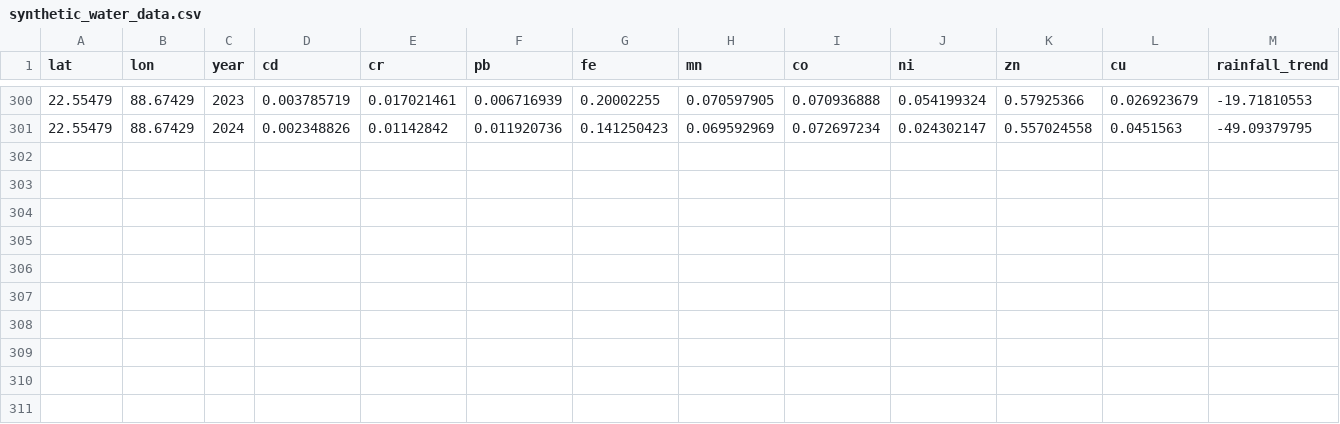
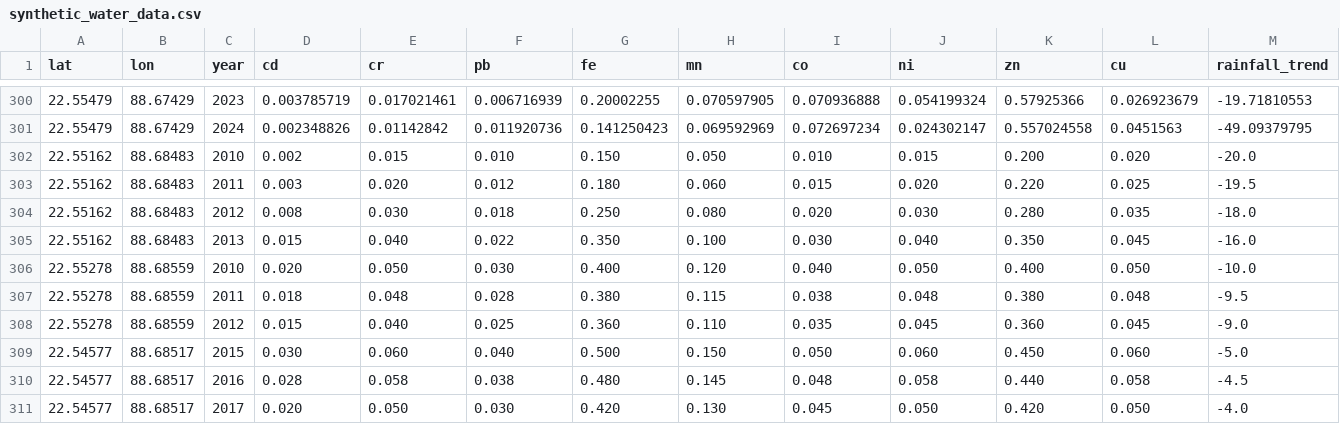
Before and after one commit to Team-ALPHABETxD/sih_workspace, a CSV file: prediction_server/data/synthetic_water_data.csv, drawn as a sheet; only a part is shown, gaps mark what is left out; rows hold the shown columns only; the diff names each change by its address in the sheet, - before the commit and + after, or states it on an @@ line.

```diff
--- a/prediction_server/data/synthetic_water_data.csv
+++ b/prediction_server/data/synthetic_water_data.csv
+row 302: 22.55162 | 88.68483 | 2010 | 0.002 | 0.015 | 0.010 | 0.150 | 0.050 | 0.010 | 0.015 | 0.200 | 0.020 | -20.0
+row 303: 22.55162 | 88.68483 | 2011 | 0.003 | 0.020 | 0.012 | 0.180 | 0.060 | 0.015 | 0.020 | 0.220 | 0.025 | -19.5
+row 304: 22.55162 | 88.68483 | 2012 | 0.008 | 0.030 | 0.018 | 0.250 | 0.080 | 0.020 | 0.030 | 0.280 | 0.035 | -18.0
+row 305: 22.55162 | 88.68483 | 2013 | 0.015 | 0.040 | 0.022 | 0.350 | 0.100 | 0.030 | 0.040 | 0.350 | 0.045 | -16.0
+row 306: 22.55278 | 88.68559 | 2010 | 0.020 | 0.050 | 0.030 | 0.400 | 0.120 | 0.040 | 0.050 | 0.400 | 0.050 | -10.0
+row 307: 22.55278 | 88.68559 | 2011 | 0.018 | 0.048 | 0.028 | 0.380 | 0.115 | 0.038 | 0.048 | 0.380 | 0.048 | -9.5
+row 308: 22.55278 | 88.68559 | 2012 | 0.015 | 0.040 | 0.025 | 0.360 | 0.110 | 0.035 | 0.045 | 0.360 | 0.045 | -9.0
+row 309: 22.54577 | 88.68517 | 2015 | 0.030 | 0.060 | 0.040 | 0.500 | 0.150 | 0.050 | 0.060 | 0.450 | 0.060 | -5.0
+row 310: 22.54577 | 88.68517 | 2016 | 0.028 | 0.058 | 0.038 | 0.480 | 0.145 | 0.048 | 0.058 | 0.440 | 0.058 | -4.5
+row 311: 22.54577 | 88.68517 | 2017 | 0.020 | 0.050 | 0.030 | 0.420 | 0.130 | 0.045 | 0.050 | 0.420 | 0.050 | -4.0
```
Also changed, not shown: prediction_server/data/water_data2.csv, 4 other files.
